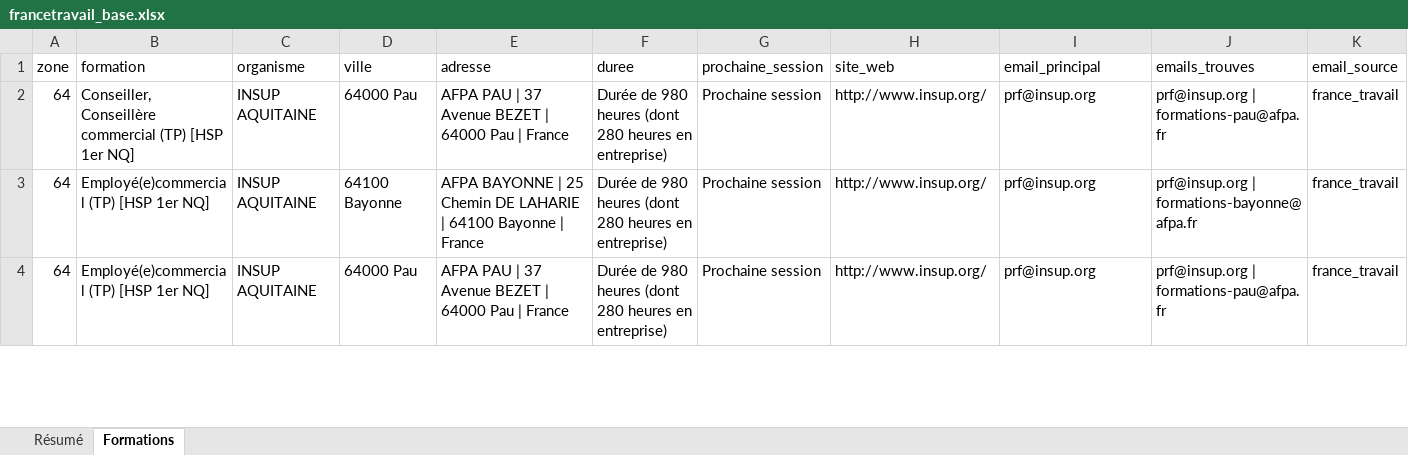
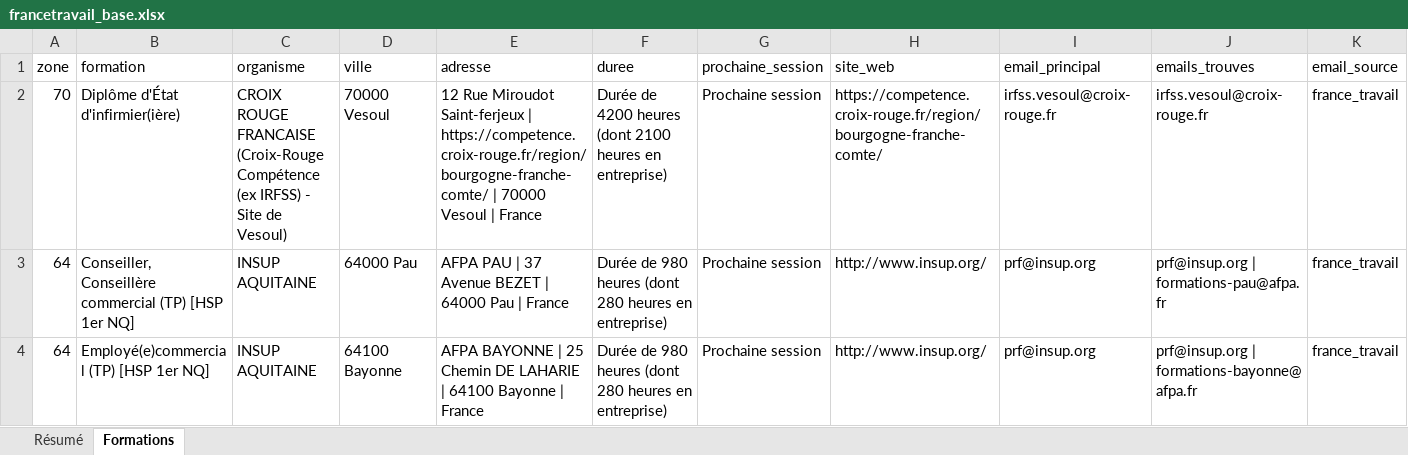
Before and after one commit to romtaug2/SupportAI-Emailing, an Excel workbook: exports/france_travail/francetravail_base.xlsx, sheet Formations, drawn as a sheet; only a part is shown; the shorter side is filled out with more unchanged rows; values as stored, in another font and other column widths than the file's, no cell formats; table styles not drawn; rows hold the shown columns only; the diff names each change by its address in the sheet, - before the commit and + after, or states it on an @@ line.

Commit message:
🔪 Slice france_travail 2026-10-06

```diff
--- a/exports/france_travail/francetravail_base.xlsx (sheet Formations)
+++ b/exports/france_travail/francetravail_base.xlsx (sheet Formations)
+row 2: 70 | Diplôme d'État d'infirmier(ière) | CROIX ROUGE FRANCAISE (Croix-Rouge Compétence (ex IRFSS) - Site de Vesoul) | 70000 Vesoul | 12 Rue Miroudot Saint-ferjeux | https://competence.croix-rouge.fr/region/bourgogne-franche-comte/ | 70000 Vesoul | France | Durée de 4200 heures (dont 2100 heures en entreprise) | Prochaine session | https://competence.croix-rouge.fr/region/bourgogne-franche-comte/ | irfss.vesoul@croix-rouge.fr | irfss.vesoul@croix-rouge.fr | france_travail
```
Also changed, not shown: sheet Résumé, cell formats, 4 other files.
